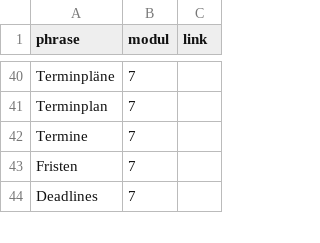
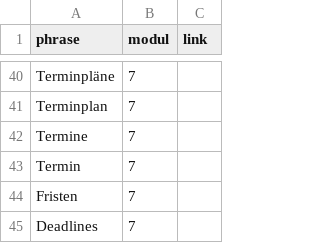
Before and after one commit to MoritzMueller2508/GILBERT, a CSV file: Gilbert_Wortschatz.csv, drawn as a sheet; only a part is shown, gaps mark what is left out; the diff names each change by its address in the sheet, - before the commit and + after, or states it on an @@ line.

```diff
--- a/Gilbert_Wortschatz.csv
+++ b/Gilbert_Wortschatz.csv
+row 43: Termin | 7
```
Also changed, not shown: 27 other files.
